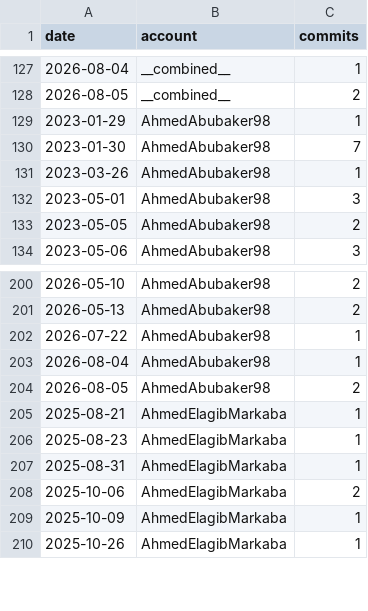
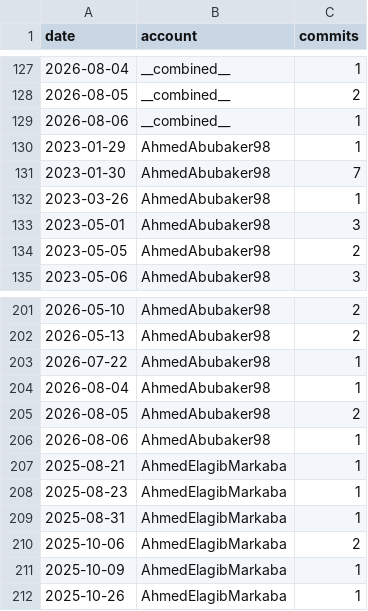
Before and after one commit to AhmedAbubaker98/AhmedAbubaker98, a CSV file: assets/stats_timeline_daily.csv, drawn as a sheet; only a part is shown, gaps mark what is left out.

```diff
--- a/assets/stats_timeline_daily.csv
+++ b/assets/stats_timeline_daily.csv
@@ -128,2 +128,3 @@ date,account,commits
 2026-08-05,__combined__,2
+2026-08-06,__combined__,1
 2023-01-29,AhmedAbubaker98,1
@@ -204,2 +205,3 @@ date,account,commits
 2026-08-05,AhmedAbubaker98,2
+2026-08-06,AhmedAbubaker98,1
 2025-08-21,AhmedElagibMarkaba,1
```
Also changed, not shown: assets/stats_timeline_monthly.csv, 4 other files.
